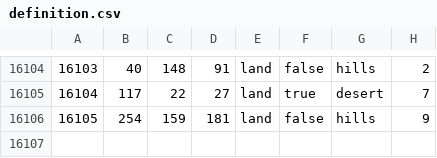
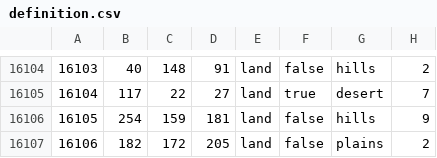
Before and after one commit to FascistThanos/TheLastBastion, a CSV file: map/definition.csv, drawn as a sheet; only a part is shown, gaps mark what is left out; the diff names each change by its address in the sheet, - before the commit and + after, or states it on an @@ line.

```diff
--- a/map/definition.csv
+++ b/map/definition.csv
+row 16107: 16106 | 182 | 172 | 205 | land | false | plains | 2
```
Also changed, not shown: 15 other files.
